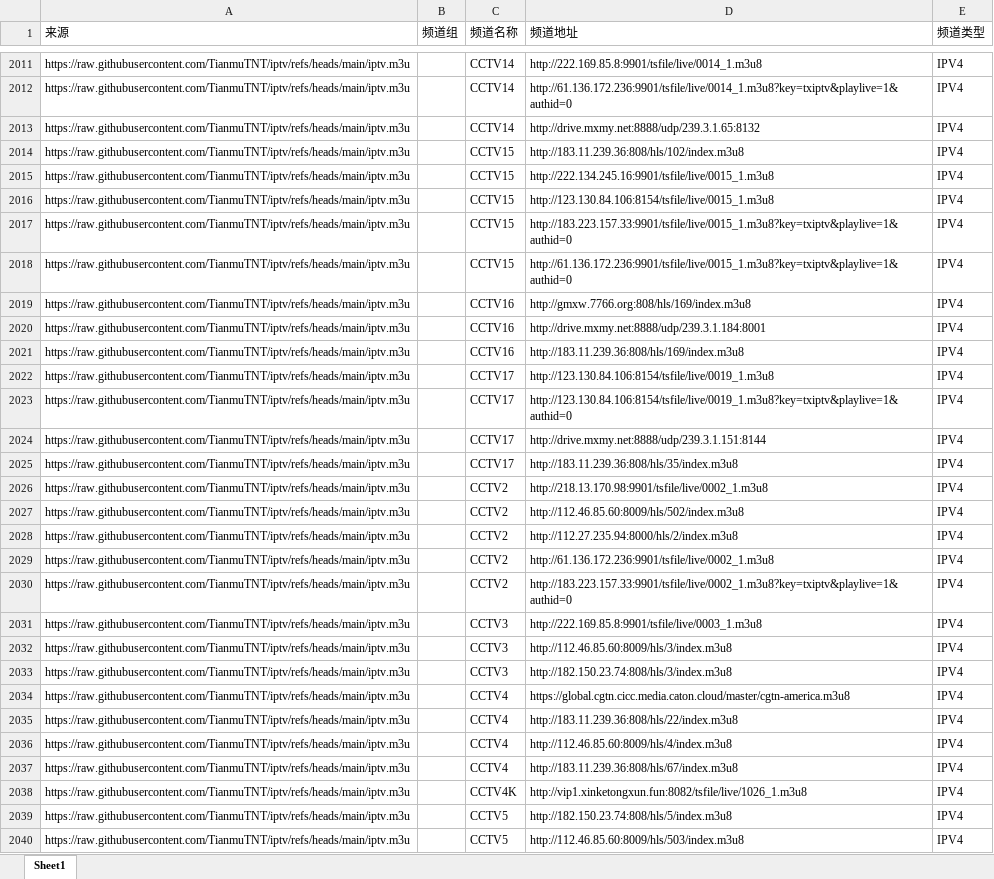
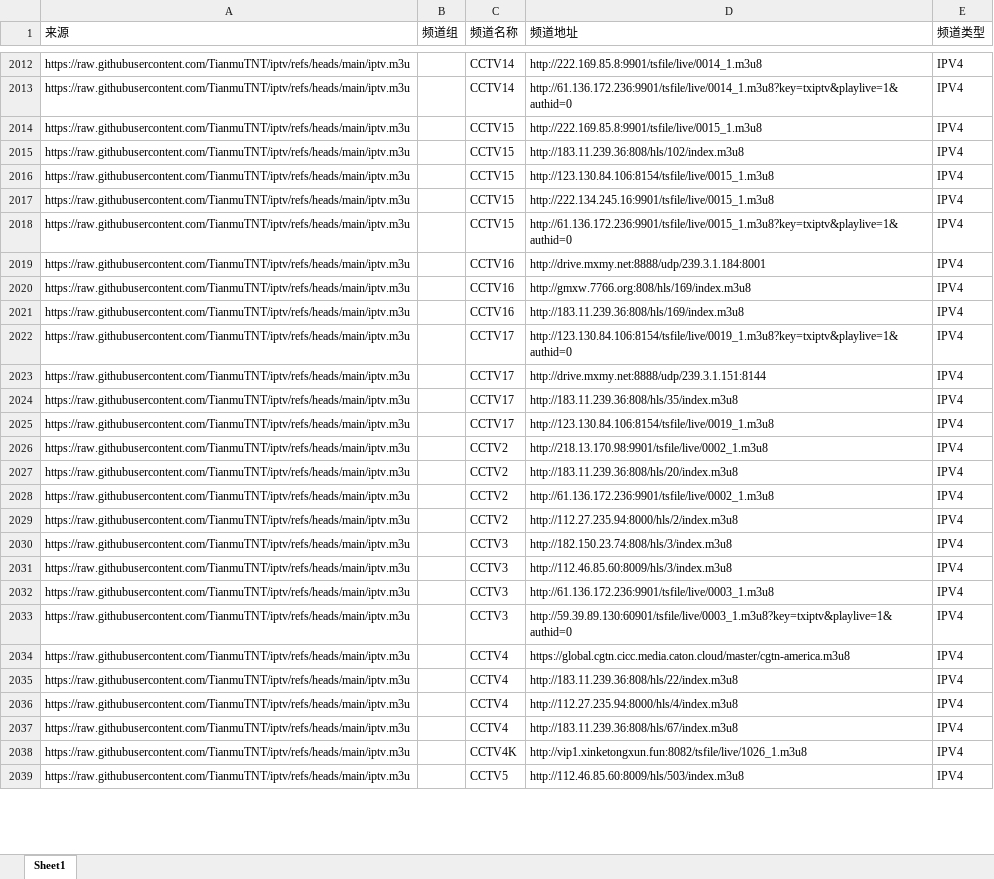
Before and after one commit to DataShare-duo/MovieLiveUrl, an Excel workbook: result.xlsx, sheet Sheet1, drawn as a sheet; only a part is shown, gaps mark what is left out; values as stored, in another font and other column widths than the file's, no borders; removed rows and columns are numbered as before the commit, all else as after; the diff covers the shown part only; the diff names each change by its address in the sheet, - before the commit and + after, or states it on an @@ line.

```diff
--- a/result.xlsx (sheet Sheet1)
+++ b/result.xlsx (sheet Sheet1)
-C2014 (频道名称): CCTV14
+C2014 (频道名称): CCTV15
-D2014 (频道地址): http://drive.mxmy.net:8888/udp/239.3.1.65:8132
+D2014 (频道地址): http://222.169.85.8:9901/tsfile/live/0015_1.m3u8
-row 2015: https://raw.githubusercontent.com/TianmuTNT/iptv/refs/heads/main/iptv.m3u |  | CCTV15 | http://222.134.245.16:9901/tsfile/live/0015_1.m3u8 | IPV4
-D2017 (频道地址): http://183.223.157.33:9901/tsfile/live/0015_1.m3u8?key=txiptv&playlive=1&authid=0
+D2017 (频道地址): http://222.134.245.16:9901/tsfile/live/0015_1.m3u8
@@ row 2019 moved to row 2020: https://raw.githubusercontent.com/Tianmu… @@
@@ row 2022 moved to row 2025: https://raw.githubusercontent.com/Tianmu… @@
-D2027 (频道地址): http://112.46.85.60:8009/hls/502/index.m3u8
+D2027 (频道地址): http://183.11.239.36:808/hls/20/index.m3u8
-row 2028: https://raw.githubusercontent.com/TianmuTNT/iptv/refs/heads/main/iptv.m3u |  | CCTV2 | http://112.27.235.94:8000/hls/2/index.m3u8 | IPV4
-D2029 (频道地址): http://183.223.157.33:9901/tsfile/live/0002_1.m3u8?key=txiptv&playlive=1&authid=0
+D2029 (频道地址): http://112.27.235.94:8000/hls/2/index.m3u8
-row 2031: https://raw.githubusercontent.com/TianmuTNT/iptv/refs/heads/main/iptv.m3u |  | CCTV3 | http://222.169.85.8:9901/tsfile/live/0003_1.m3u8 | IPV4
@@ row 2032 moved to row 2031: https://raw.githubusercontent.com/Tianmu… @@
+row 2032: https://raw.githubusercontent.com/TianmuTNT/iptv/refs/heads/main/iptv.m3u |  | CCTV3 | http://61.136.172.236:9901/tsfile/live/0003_1.m3u8 | IPV4
+row 2033: https://raw.githubusercontent.com/TianmuTNT/iptv/refs/heads/main/iptv.m3u |  | CCTV3 | http://59.39.89.130:60901/tsfile/live/0003_1.m3u8?key=txiptv&playlive=1&authid=0 | IPV4
-D2036 (频道地址): http://112.46.85.60:8009/hls/4/index.m3u8
+D2036 (频道地址): http://112.27.235.94:8000/hls/4/index.m3u8
-row 2039: https://raw.githubusercontent.com/TianmuTNT/iptv/refs/heads/main/iptv.m3u |  | CCTV5 | http://182.150.23.74:808/hls/5/index.m3u8 | IPV4
```
Also changed, not shown: 113 added rows, 48 removed rows, 16 moved rows and 82 edited cells elsewhere in this sheet, result_clean.xlsx, result_clean_verify.xlsx, 2 other files.
